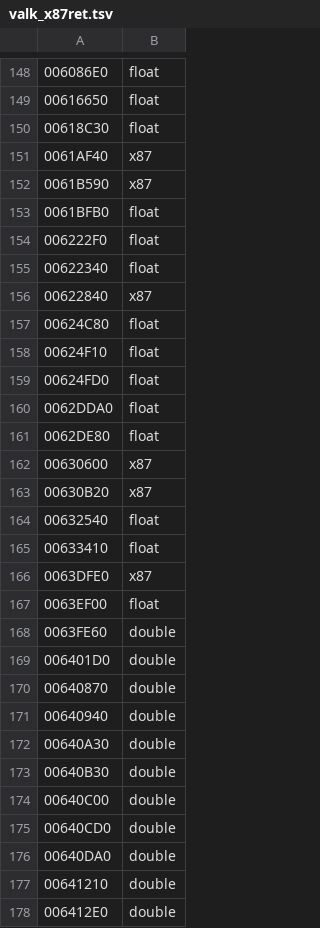
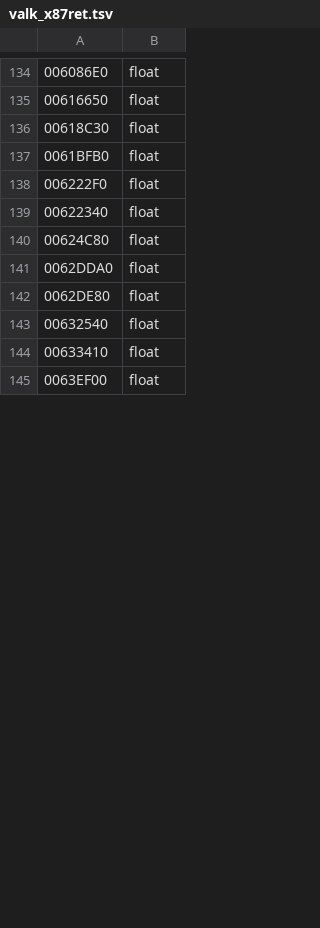
Before and after one commit to Leftaseer/AttT-Fix, a TSV file: decomp/symbols/valk_x87ret.tsv, drawn as a sheet; only a part is shown, gaps mark what is left out; the diff covers the shown part only.

```diff
--- a/decomp/symbols/valk_x87ret.tsv
+++ b/decomp/symbols/valk_x87ret.tsv
@@ -150,4 +136,2 @@
 00618C30	float
-0061AF40	x87
-0061B590	x87
 0061BFB0	float
@@ -155,24 +139,7 @@
 00622340	float
-00622840	x87
 00624C80	float
-00624F10	float
-00624FD0	float
 0062DDA0	float
 0062DE80	float
-00630600	x87
-00630B20	x87
 00632540	float
 00633410	float
-0063DFE0	x87
 0063EF00	float
-0063FE60	double
-006401D0	double
-00640870	double
-00640940	double
-00640A30	double
-00640B30	double
-00640C00	double
-00640CD0	double
-00640DA0	double
-00641210	double
-006412E0	double
```
Also changed, not shown: 3 added rows and 49 removed rows elsewhere in this file, decomp/symbols/attt_x87ret.tsv, 1 other file.
